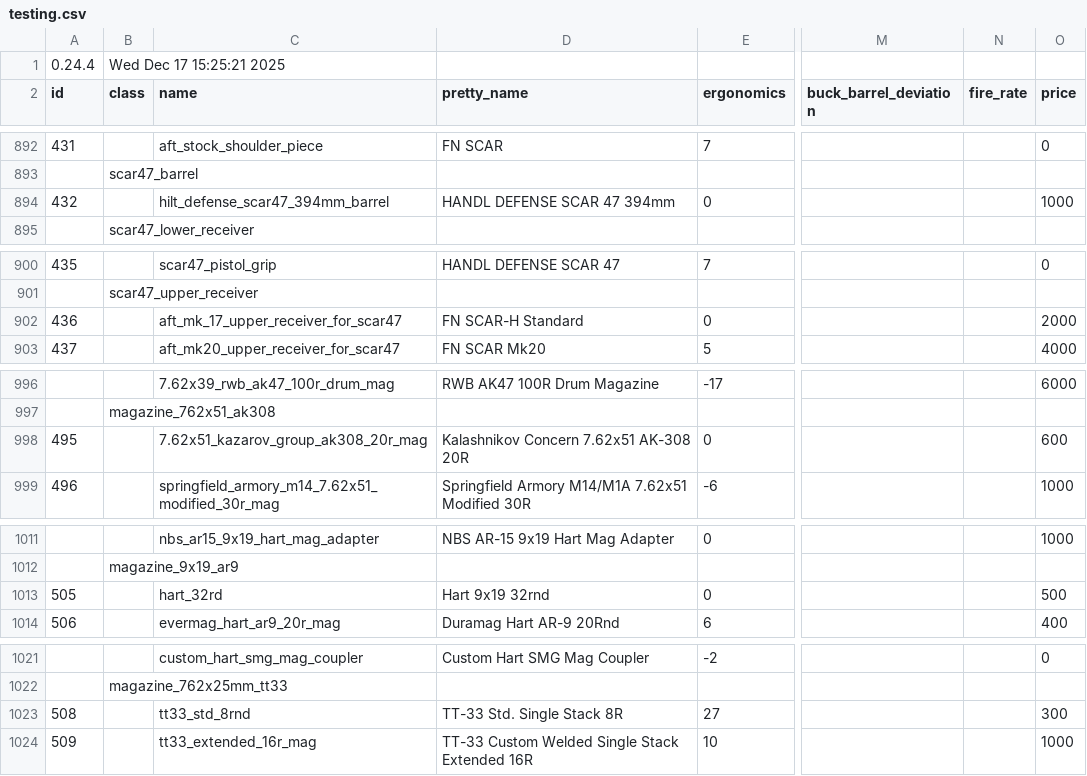
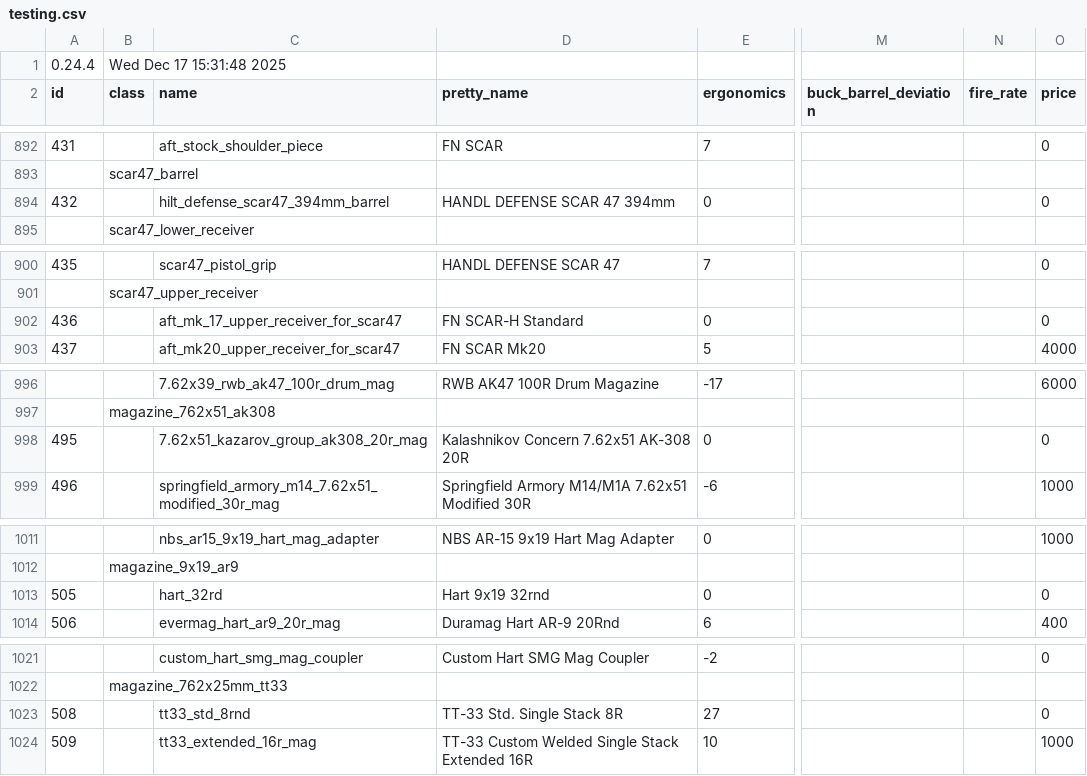
Before and after one commit to recoil-group/deadline-balancing, a CSV file: testing.csv, drawn as a sheet; only a part is shown, gaps mark what is left out; the diff covers the shown part only; the diff names each change by its address in the sheet, - before the commit and + after, or states it on an @@ line.

```diff
--- a/testing.csv
+++ b/testing.csv
-B1 (class): Wed Dec 17 15:25:21 2025
+B1 (class): Wed Dec 17 15:31:48 2025
-O894 (price): 1000
+O894 (price): 0
-O902 (price): 2000
+O902 (price): 0
-O998 (price): 600
+O998 (price): 0
-O1013 (price): 500
+O1013 (price): 0
-O1023 (price): 300
+O1023 (price): 0
```
Also changed, not shown: 38 edited cells elsewhere in this file, balancing.csv.
